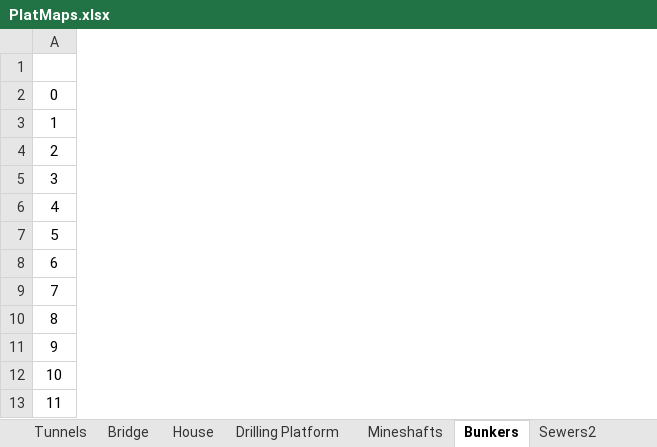
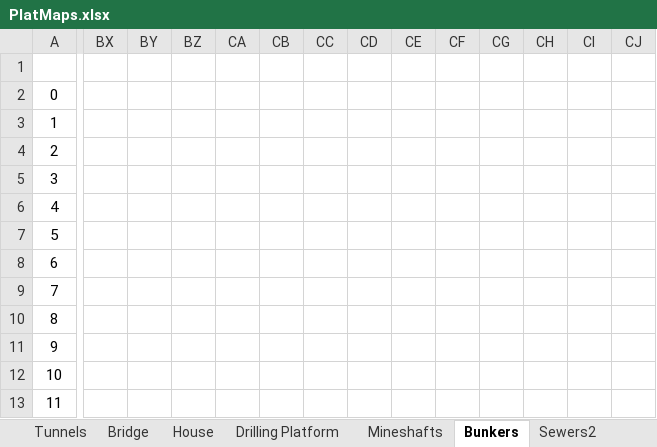
Before and after one commit to echurchill/CityWorld, an Excel workbook: notes/PlatMaps.xlsx, sheet Bunkers, drawn as a sheet; only a part is shown, gaps mark what is left out; values as stored, in another font and other column widths than the file's, no borders; the diff covers the shown part only; the diff names each change by its address in the sheet, - before the commit and + after, or states it on an @@ line.

```diff
--- a/notes/PlatMaps.xlsx (sheet Bunkers)
+++ b/notes/PlatMaps.xlsx (sheet Bunkers)
+column BX, empty
+column BY, empty
+column BZ, empty
+column CA, empty
+column CB, empty
+column CC, empty
+column CD, empty
+column CE, empty
+column CF, empty
+column CG, empty
+column CH, empty
+column CI, empty
+column CJ, empty
```
Also changed, not shown: 25 added columns elsewhere in this sheet, charts or pictures, 2 other files.
